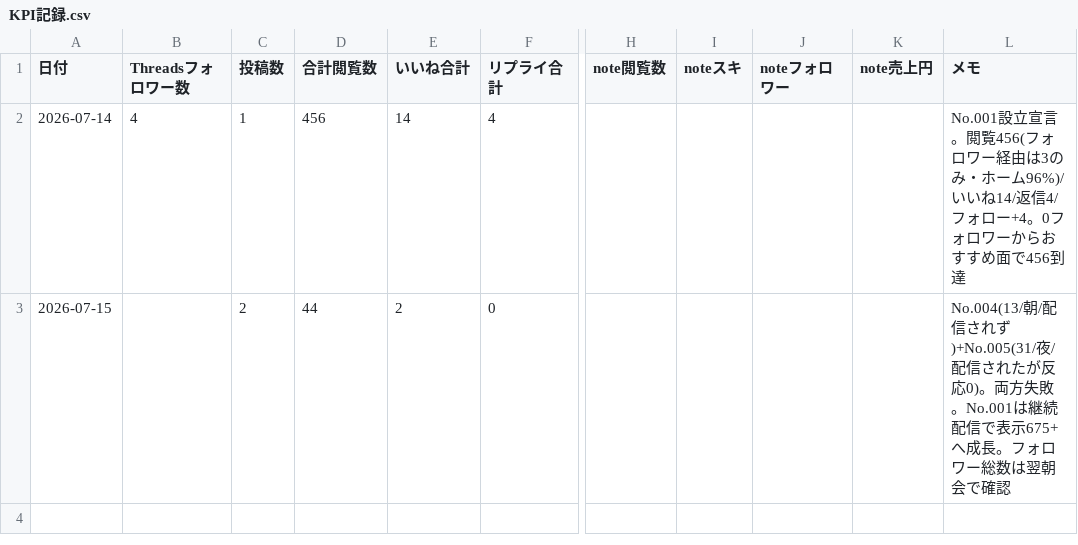
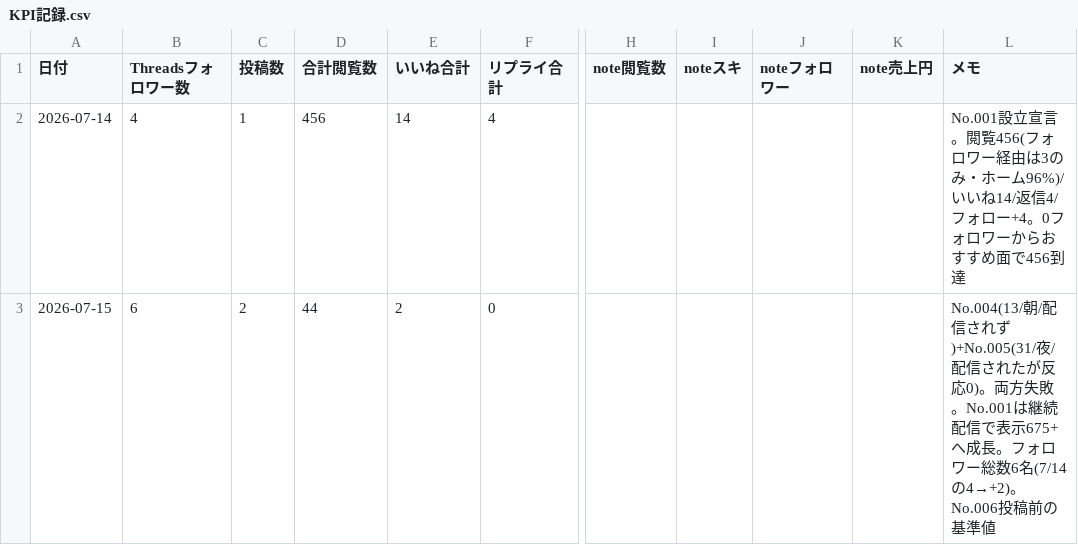
Before and after one commit to fbanxie-max/-, a CSV file: office/30_分析部/KPI記録.csv, drawn as a sheet; only a part is shown, gaps mark what is left out; the diff names each change by its address in the sheet, - before the commit and + after, or states it on an @@ line.

```diff
--- a/office/30_分析部/KPI記録.csv
+++ b/office/30_分析部/KPI記録.csv
-B3 (Threadsフォロワー数): (empty)
+B3 (Threadsフォロワー数): 6
-L3 (メモ): …ワー総数は翌朝会で確認
+L3 (メモ): …ワー総数6名(7/14の4→+2)。No.006投稿前の基準値
```
Also changed, not shown: 1 other file.
